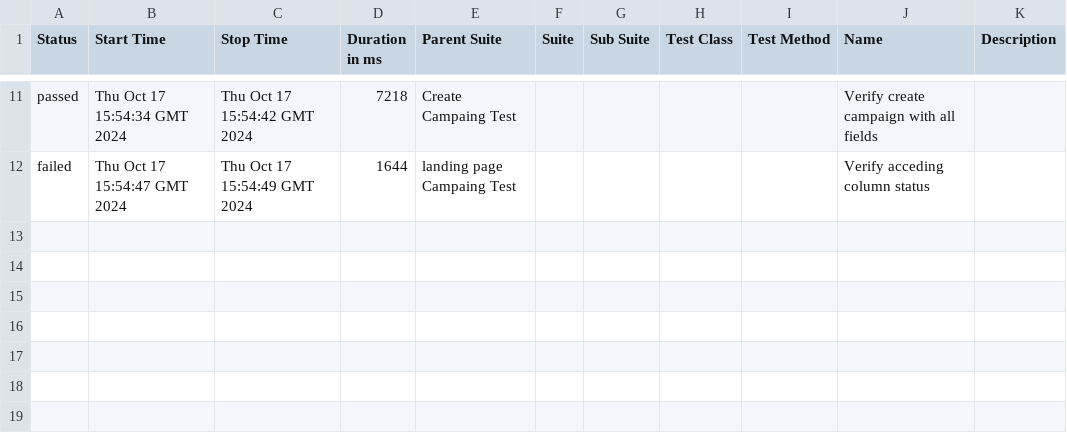
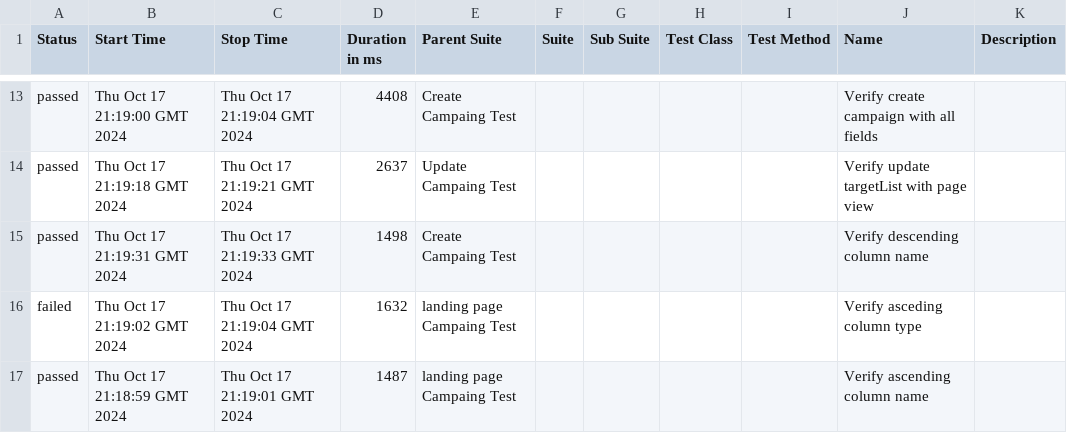
Before and after one commit to actodi9239/EspoCRM-Automation-Web, a CSV file: data/suites.csv, drawn as a sheet; only a part is shown, gaps mark what is left out; the diff covers the shown part only.

```diff
--- a/data/suites.csv
+++ b/data/suites.csv
@@ -11,2 +13,5 @@
-"passed","Thu Oct 17 15:54:34 GMT 2024","Thu Oct 17 15:54:42 GMT 2024","7218","Create Campaing Test","","","","","Verify create campaign with all fields",""
-"failed","Thu Oct 17 15:54:47 GMT 2024","Thu Oct 17 15:54:49 GMT 2024","1644","landing page Campaing Test","","","","","Verify acceding column status",""
+"passed","Thu Oct 17 21:19:00 GMT 2024","Thu Oct 17 21:19:04 GMT 2024","4408","Create Campaing Test","","","","","Verify create campaign with all fields",""
+"passed","Thu Oct 17 21:19:18 GMT 2024","Thu Oct 17 21:19:21 GMT 2024","2637","Update Campaing Test","","","","","Verify update targetList with page view",""
+"passed","Thu Oct 17 21:19:31 GMT 2024","Thu Oct 17 21:19:33 GMT 2024","1498","Create Campaing Test","","","","","Verify descending column name",""
+"failed","Thu Oct 17 21:19:02 GMT 2024","Thu Oct 17 21:19:04 GMT 2024","1632","landing page Campaing Test","","","","","Verify asceding column type",""
+"passed","Thu Oct 17 21:18:59 GMT 2024","Thu Oct 17 21:19:01 GMT 2024","1487","landing page Campaing Test","","","","","Verify ascending column name",""
```
Also changed, not shown: 5 added rows, 3 removed rows and 22 edited cells elsewhere in this file, 57 other files.
